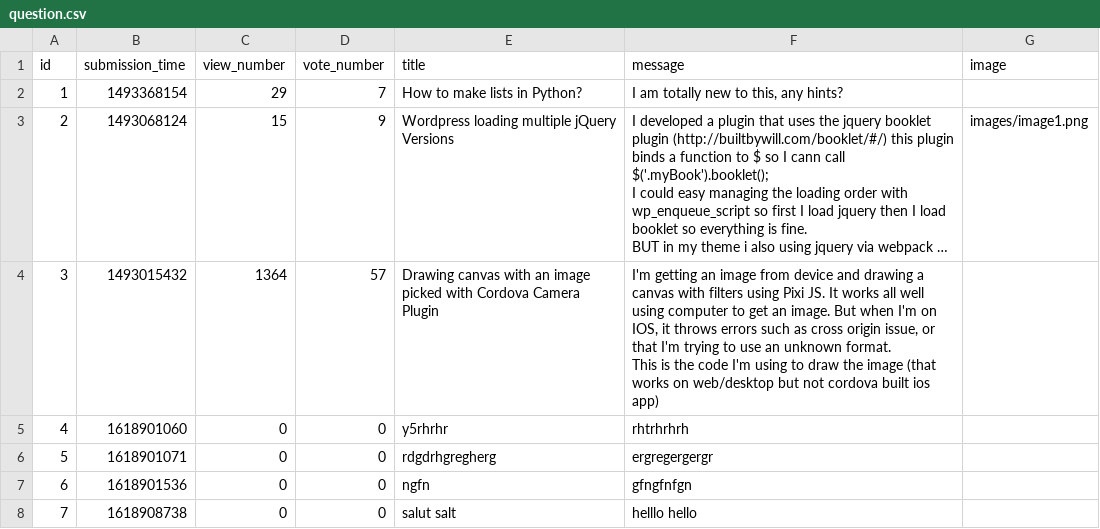
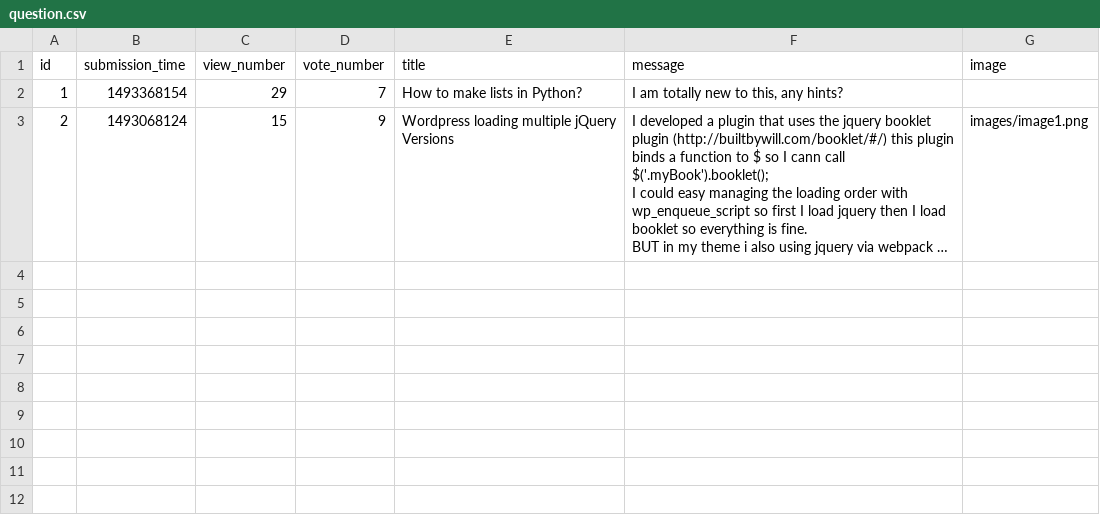
Before and after one commit to Nicolae-Peptea/AskMate, a CSV file: data_play/question.csv, drawn as a sheet; long unchanged cells end in …; ↵ is a line break in a cell; the diff names each change by its address in the sheet, - before the commit and + after, or states it on an @@ line.

Commit message:
delete question

```diff
--- a/data_play/question.csv
+++ b/data_play/question.csv
-row 4: 3 | 1493015432 | 1364 | 57 | Drawing canvas with an image picked with Cordova Camera Plugin | I'm getting an image from device and drawing a canvas with filters using Pixi JS. It works all well using computer to get an image. But when I'm on IOS, it throws errors such as cross origin issue, or that I'm trying to use an unknown format. ↵ This is the code I'm using to draw the image (that works on web/desktop but not cordova built ios app)
-row 5: 4 | 1618901060 | 0 | 0 | y5rhrhr | rhtrhrhrh
-row 6: 5 | 1618901071 | 0 | 0 | rdgdrhgregherg | ergregergergr
-row 7: 6 | 1618901536 | 0 | 0 | ngfn | gfngfnfgn
-row 8: 7 | 1618908738 | 0 | 0 | salut salt | helllo hello
```
Also changed, not shown: 3 other files.
